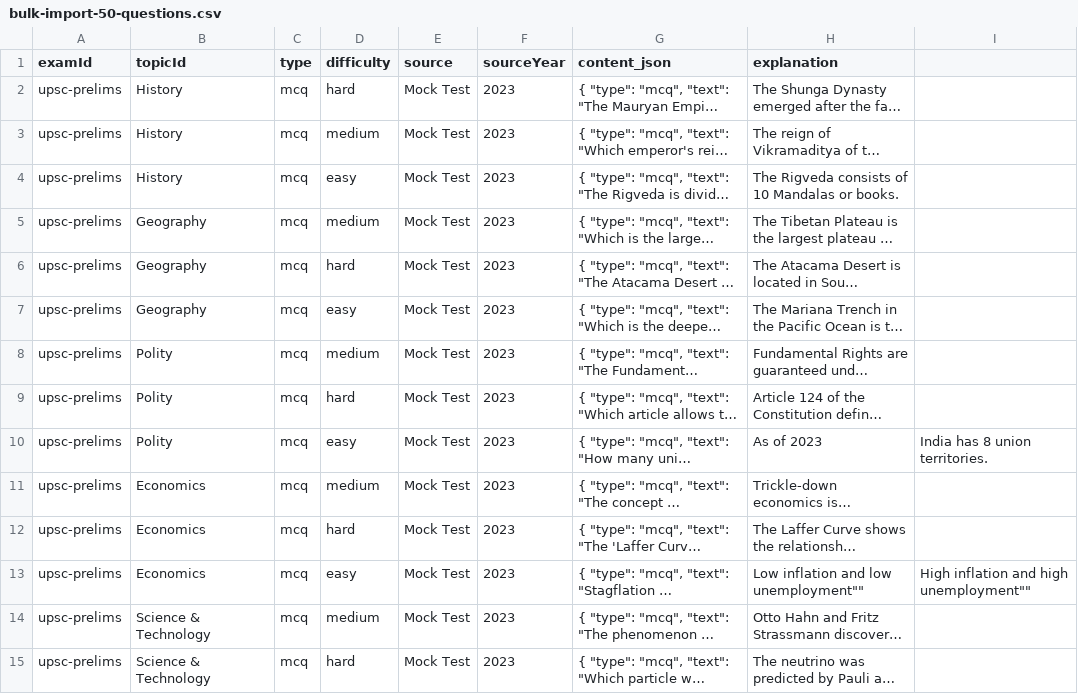
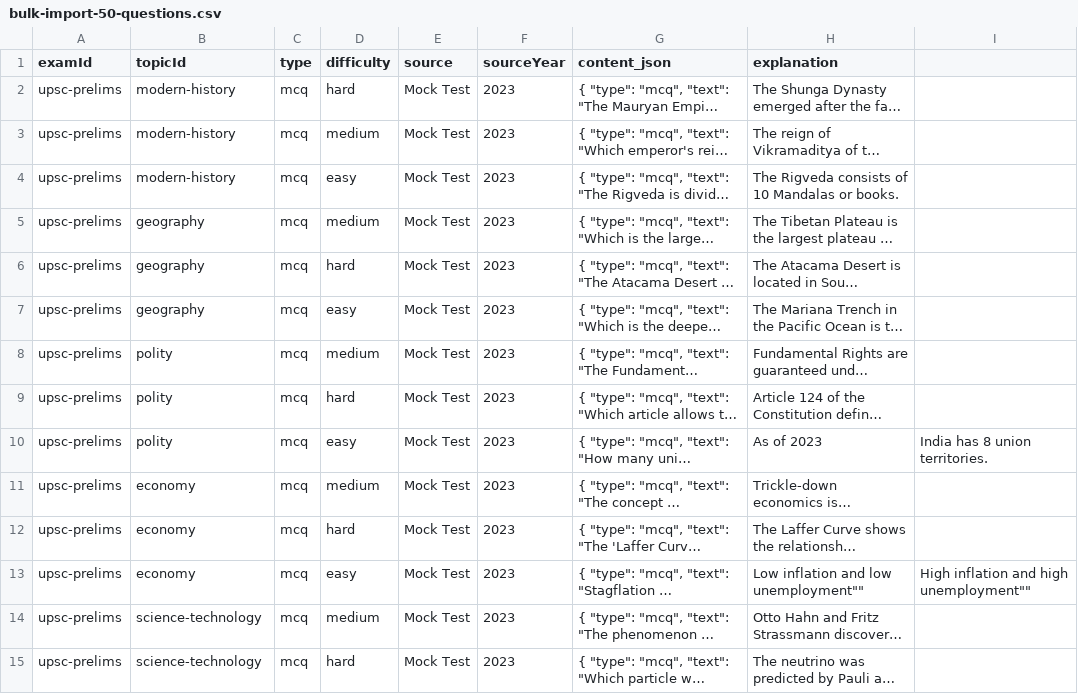
Before and after one commit to sehyfNei/TEstportal, a CSV file: scripts/bulk-import-50-questions.csv, drawn as a sheet; only a part is shown; long unchanged cells end in …; the diff covers the shown part only; the diff names each change by its address in the sheet, - before the commit and + after, or states it on an @@ line.

```diff
--- a/scripts/bulk-import-50-questions.csv
+++ b/scripts/bulk-import-50-questions.csv
-B2:B4 (topicId): History
+B2:B4 (topicId): modern-history
-B5:B7 (topicId): Geography
+B5:B7 (topicId): geography
-B8:B10 (topicId): Polity
+B8:B10 (topicId): polity
-B11:B13 (topicId): Economics
+B11:B13 (topicId): economy
-B14:B15 (topicId): Science & Technology
+B14:B15 (topicId): science-technology
```
Also changed, not shown: 36 edited cells elsewhere in this file, 1 other file.
